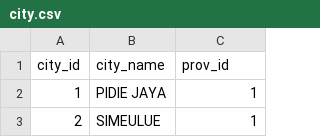
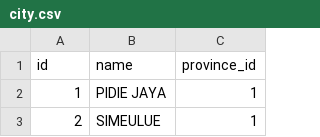
Before and after one commit to fiqrioemry/microservice-ecommerce, a CSV file: server/user-service/internal/seeders/city.csv, drawn as a sheet; only a part is shown; removed rows and columns are numbered as before the commit, all else as after; the diff names each change by its address in the sheet, - before the commit and + after, or states it on an @@ line.

```diff
--- a/server/user-service/internal/seeders/city.csv
+++ b/server/user-service/internal/seeders/city.csv
-row 1: city_id | city_name | prov_id
+row 1: id | name | province_id
```
Also changed, not shown: server/user-service/internal/seeders/district.csv, server/user-service/internal/seeders/province.csv, 5 other files.
